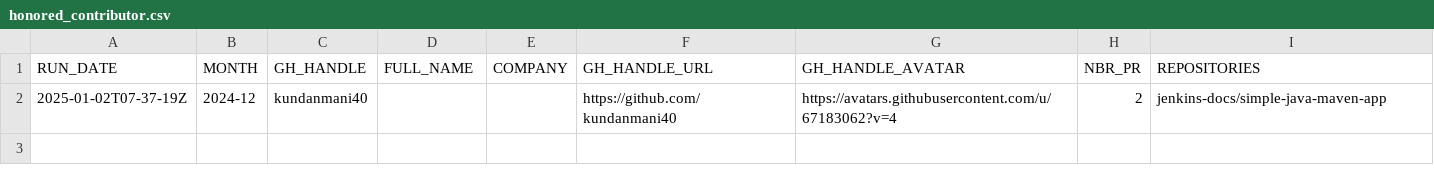
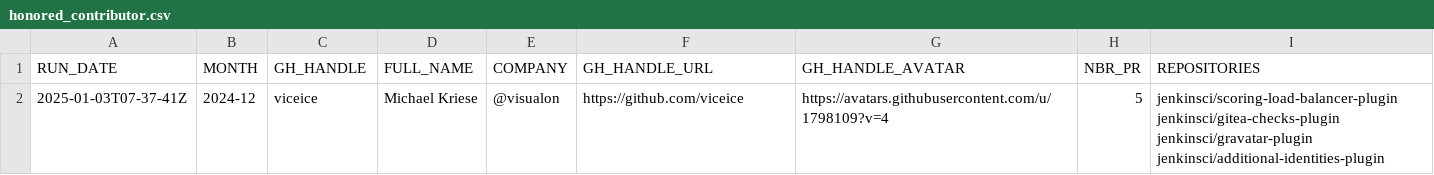
Before and after one commit to gounthar/jenkins-submitter-stats, a CSV file: data/honored_contributor.csv, drawn as a sheet; removed rows and columns are numbered as before the commit, all else as after; the diff names each change by its address in the sheet, - before the commit and + after, or states it on an @@ line.

```diff
--- a/data/honored_contributor.csv
+++ b/data/honored_contributor.csv
-row 2: 2025-01-02T07-37-19Z | 2024-12 | kundanmani40 |  |  | https://github.com/kundanmani40 | https://avatars.githubusercontent.com/u/67183062?v=4 | 2 | jenkins-docs/simple-java-maven-app
+row 2: 2025-01-03T07-37-41Z | 2024-12 | viceice | Michael Kriese | @visualon | https://github.com/viceice | https://avatars.githubusercontent.com/u/1798109?v=4 | 5 | jenkinsci/scoring-load-balancer-plugin jenkinsci/gitea-checks-plugin jenkinsci/gravatar-plugin jenkinsci/additional-identities-plugin
```
